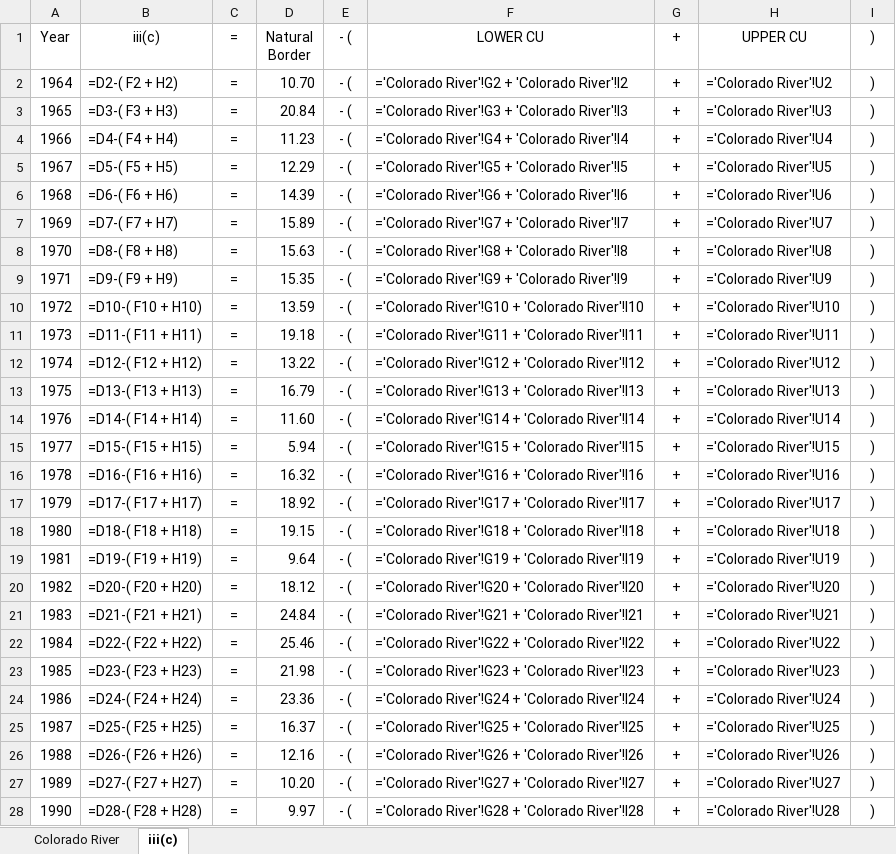
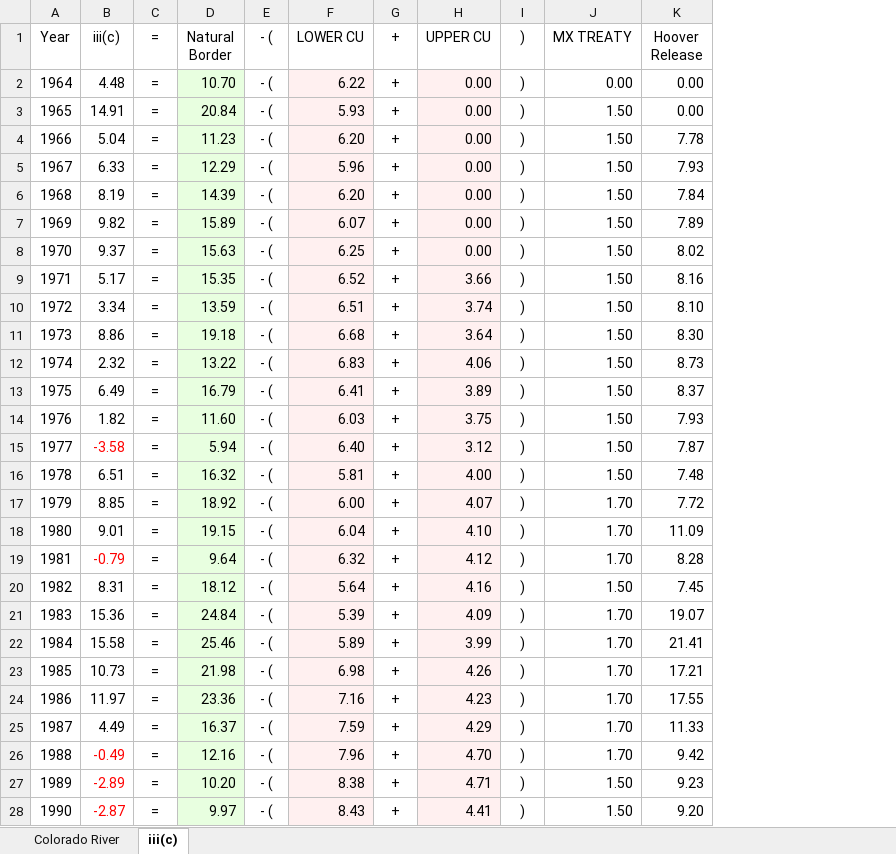
Before and after one commit to EdMillard/riverwar, an Excel workbook: Colorado_River_Math.xlsx, sheet iii(c), drawn as a sheet; only a part is shown; values as stored, in another font and other column widths than the file's, no borders; formulas without a stored value are shown as written; removed rows and columns are numbered as before the commit, all else as after; the diff covers the shown part only; the diff names each change by its address in the sheet, - before the commit and + after, or states it on an @@ line.

```diff
--- a/Colorado_River_Math.xlsx (sheet iii(c))
+++ b/Colorado_River_Math.xlsx (sheet iii(c))
-column B (iii(c)), rows 2-28: =D2-( F2 + H2) | =D3-( F3 + H3) | =D4-( F4 + H4) | =D5-( F5 + H5) | =D6-( F6 + H6) | =D7-( F7 + H7) | =D8-( F8 + H8) | =D9-( F9 + H9) | =D10-( F10 + H10) | =D11-( F11 + H11) | =D12-( F12 + H12) | =D13-( F13 + H13) | =D14-( F14 + H14) | =D15-( F15 + H15) | =D16-( F16 + H16) | =D17-( F17 + H17) | =D18-( F18 + H18) | =D19-( F19 + H19) | =D20-( F20 + H20) | =D21-( F21 + H21) | =D22-( F22 + H22) | =D23-( F23 + H23) | =D24-( F24 + H24) | =D25-( F25 + H25) | =D26-( F26 + H26) | =D27-( F27 + H27) | =D28-( F28 + H28)
+column B (iii(c)), rows 2-28: 4.48 | 14.91 | 5.04 | 6.33 | 8.19 | 9.82 | 9.37 | 5.17 | 3.34 | 8.86 | 2.32 | 6.49 | 1.82 | -3.58 | 6.51 | 8.85 | 9.01 | -0.79 | 8.31 | 15.36 | 15.58 | 10.73 | 11.97 | 4.49 | -0.49 | -2.89 | -2.87
-column F (LOWER CU), rows 2-28: ='Colorado River'!G2 + 'Colorado River'!I2 | ='Colorado River'!G3 + 'Colorado River'!I3 | ='Colorado River'!G4 + 'Colorado River'!I4 | ='Colorado River'!G5 + 'Colorado River'!I5 | ='Colorado River'!G6 + 'Colorado River'!I6 | ='Colorado River'!G7 + 'Colorado River'!I7 | ='Colorado River'!G8 + 'Colorado River'!I8 | ='Colorado River'!G9 + 'Colorado River'!I9 | ='Colorado River'!G10 + 'Colorado River'!I10 | ='Colorado River'!G11 + 'Colorado River'!I11 | ='Colorado River'!G12 + 'Colorado River'!I12 | ='Colorado River'!G13 + 'Colorado River'!I13 | ='Colorado River'!G14 + 'Colorado River'!I14 | ='Colorado River'!G15 + 'Colorado River'!I15 | ='Colorado River'!G16 + 'Colorado River'!I16 | ='Colorado River'!G17 + 'Colorado River'!I17 | ='Colorado River'!G18 + 'Colorado River'!I18 | ='Colorado River'!G19 + 'Colorado River'!I19 | ='Colorado River'!G20 + 'Colorado River'!I20 | ='Colorado River'!G21 + 'Colorado River'!I21 | ='Colorado River'!G22 + 'Colorado River'!I22 | ='Colorado River'!G23 + 'Colorado River'!I23 | ='Colorado River'!G24 + 'Colorado River'!I24 | ='Colorado River'!G25 + 'Colorado River'!I25 | ='Colorado River'!G26 + 'Colorado River'!I26 | ='Colorado River'!G27 + 'Colorado River'!I27 | ='Colorado River'!G28 + 'Colorado River'!I28
+column F (LOWER CU), rows 2-28: 6.22 | 5.93 | 6.20 | 5.96 | 6.20 | 6.07 | 6.25 | 6.52 | 6.51 | 6.68 | 6.83 | 6.41 | 6.03 | 6.40 | 5.81 | 6.00 | 6.04 | 6.32 | 5.64 | 5.39 | 5.89 | 6.98 | 7.16 | 7.59 | 7.96 | 8.38 | 8.43
-column H (UPPER CU), rows 2-28: ='Colorado River'!U2 | ='Colorado River'!U3 | ='Colorado River'!U4 | ='Colorado River'!U5 | ='Colorado River'!U6 | ='Colorado River'!U7 | ='Colorado River'!U8 | ='Colorado River'!U9 | ='Colorado River'!U10 | ='Colorado River'!U11 | ='Colorado River'!U12 | ='Colorado River'!U13 | ='Colorado River'!U14 | ='Colorado River'!U15 | ='Colorado River'!U16 | ='Colorado River'!U17 | ='Colorado River'!U18 | ='Colorado River'!U19 | ='Colorado River'!U20 | ='Colorado River'!U21 | ='Colorado River'!U22 | ='Colorado River'!U23 | ='Colorado River'!U24 | ='Colorado River'!U25 | ='Colorado River'!U26 | ='Colorado River'!U27 | ='Colorado River'!U28
+column H (UPPER CU), rows 2-28: 0.00 | 0.00 | 0.00 | 0.00 | 0.00 | 0.00 | 0.00 | 3.66 | 3.74 | 3.64 | 4.06 | 3.89 | 3.75 | 3.12 | 4.00 | 4.07 | 4.10 | 4.12 | 4.16 | 4.09 | 3.99 | 4.26 | 4.23 | 4.29 | 4.70 | 4.71 | 4.41
+column J (MX TREATY), rows 2-28: 0.00 | 1.50 | 1.50 | 1.50 | 1.50 | 1.50 | 1.50 | 1.50 | 1.50 | 1.50 | 1.50 | 1.50 | 1.50 | 1.50 | 1.50 | 1.70 | 1.70 | 1.70 | 1.50 | 1.70 | 1.70 | 1.70 | 1.70 | 1.70 | 1.70 | 1.50 | 1.50
+column K (Hoover Release), rows 2-28: 0.00 | 0.00 | 7.78 | 7.93 | 7.84 | 7.89 | 8.02 | 8.16 | 8.10 | 8.30 | 8.73 | 8.37 | 7.93 | 7.87 | 7.48 | 7.72 | 11.09 | 8.28 | 7.45 | 19.07 | 21.41 | 17.21 | 17.55 | 11.33 | 9.42 | 9.23 | 9.20
-D2:D28 fill: none
+D2:D28 fill: #E8FFE0
```
Also changed, not shown: cell formats elsewhere in this sheet, sheet Colorado River, 3 other files.
